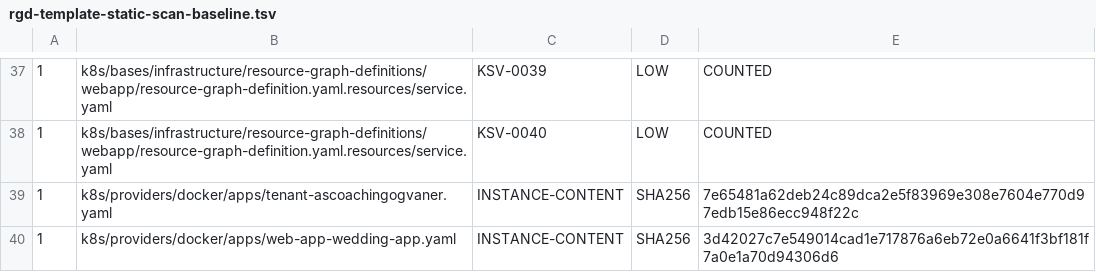
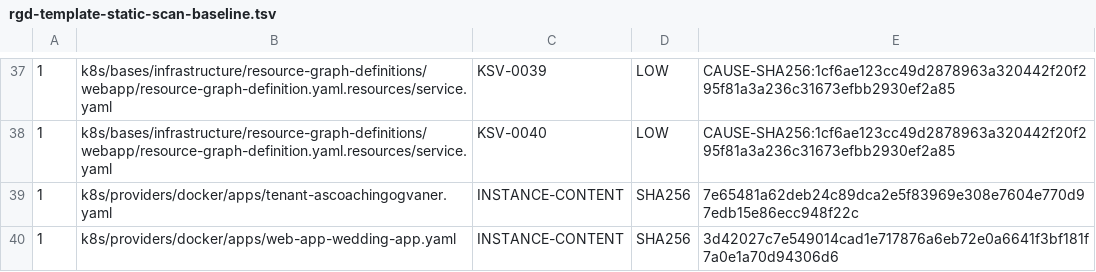
Before and after one commit to devantler-tech/platform, a TSV file: scripts/rgd-template-static-scan-baseline.tsv, drawn as a sheet; only a part is shown, gaps mark what is left out; the diff covers the shown part only.

Commit message:
fix(security): preserve RGD cause evidence

```diff
--- a/scripts/rgd-template-static-scan-baseline.tsv
+++ b/scripts/rgd-template-static-scan-baseline.tsv
@@ -37,3 +37,3 @@
-1	k8s/bases/infrastructure/resource-graph-definitions/webapp/resource-graph-definition.yaml.resources/service.yaml	KSV-0039	LOW	COUNTED
-1	k8s/bases/infrastructure/resource-graph-definitions/webapp/resource-graph-definition.yaml.resources/service.yaml	KSV-0040	LOW	COUNTED
+1	k8s/bases/infrastructure/resource-graph-definitions/webapp/resource-graph-definition.yaml.resources/service.yaml	KSV-0039	LOW	CAUSE-SHA256:1cf6ae123cc49d2878963a320442f20f295f81a3a236c31673efbb2930ef2a85
+1	k8s/bases/infrastructure/resource-graph-definitions/webapp/resource-graph-definition.yaml.resources/service.yaml	KSV-0040	LOW	CAUSE-SHA256:1cf6ae123cc49d2878963a320442f20f295f81a3a236c31673efbb2930ef2a85
 1	k8s/providers/docker/apps/tenant-ascoachingogvaner.yaml	INSTANCE-CONTENT	SHA256	7e65481a62deb24c89dca2e5f83969e308e7604e770d97edb15e86ecc948f22c
```
Also changed, not shown: 24 edited cells elsewhere in this file, 6 other files.
